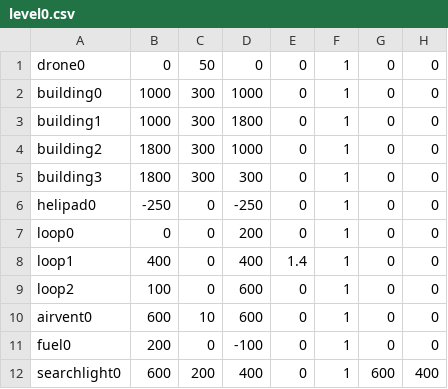
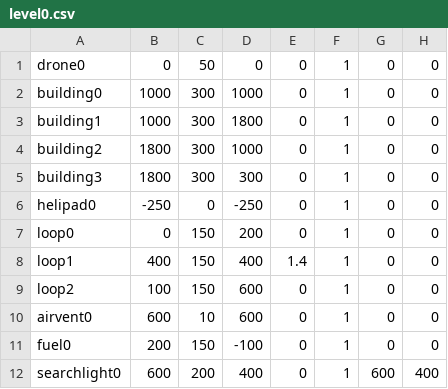
Before and after one commit to eb18608/BIF, a CSV file: androidAndUi/app/src/main/assets/levels/level0.csv, drawn as a sheet.

Commit message:
Moved loops up

```diff
--- a/androidAndUi/app/src/main/assets/levels/level0.csv
+++ b/androidAndUi/app/src/main/assets/levels/level0.csv
@@ -6,7 +6,7 @@ building3,1800,300,300,0,1,0,0
 helipad0,-250,0,-250,0,1,0,0
-loop0,0,0,200,0,1,0,0
-loop1,400,0,400,1.4,1,0,0
-loop2,100,0,600,0,1,0,0
+loop0,0,150,200,0,1,0,0
+loop1,400,150,400,1.4,1,0,0
+loop2,100,150,600,0,1,0,0
 airvent0,600,10,600,0,1,0,0
-fuel0,200,0,-100,0,1,0,0
+fuel0,200,150,-100,0,1,0,0
 searchlight0,600,200,400,0,1,600,400
```
